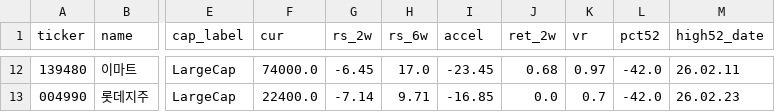
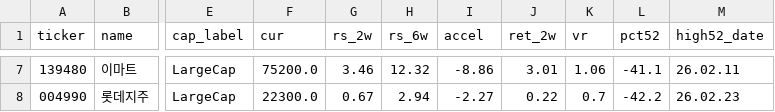
Before and after one commit to sosonamso/engi_stock_ai, a CSV file: theme_rotation_kr.csv, drawn as a sheet; only a part is shown, gaps mark what is left out; addresses are those after the commit; the diff covers the shown part only; the diff names each change by its address in the sheet, - before the commit and + after, or states it on an @@ line.

```diff
--- a/theme_rotation_kr.csv
+++ b/theme_rotation_kr.csv
-F7 (cur): 74000.0
+F7 (cur): 75200.0
-G7 (rs_2w): -6.45
+G7 (rs_2w): 3.46
-H7 (rs_6w): 17.0
+H7 (rs_6w): 12.32
-I7 (accel): -23.45
+I7 (accel): -8.86
-J7 (ret_2w): 0.68
+J7 (ret_2w): 3.01
-K7 (vr): 0.97
+K7 (vr): 1.06
-L7 (pct52): -42.0
+L7 (pct52): -41.1
-F8 (cur): 22400.0
+F8 (cur): 22300.0
-G8 (rs_2w): -7.14
+G8 (rs_2w): 0.67
-H8 (rs_6w): 9.71
+H8 (rs_6w): 2.94
-I8 (accel): -16.85
+I8 (accel): -2.27
-J8 (ret_2w): 0.0
+J8 (ret_2w): 0.22
-L8 (pct52): -42.0
+L8 (pct52): -42.2
```
Also changed, not shown: 2 added rows, 7 removed rows and 22 edited cells elsewhere in this file, theme_rank_kr.csv, 1 other file.
